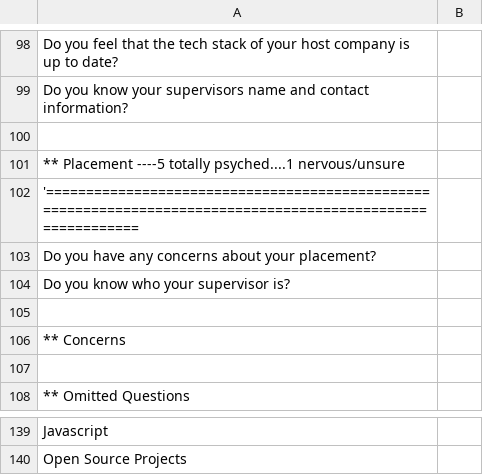
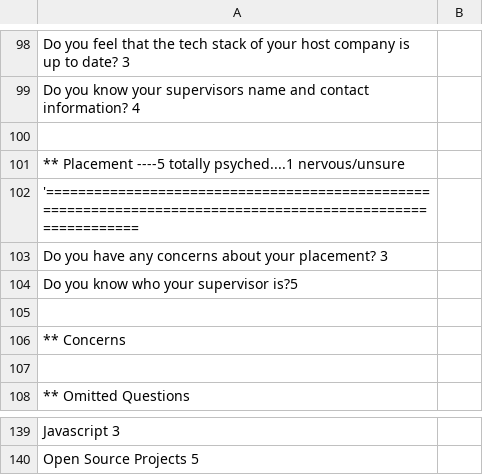
Before and after one commit to EvanMisshula/residentSurvey, a CSV file: residents/Sp2016/ella-xue/ella-xueSurvey.csv, drawn as a sheet; only a part is shown, gaps mark what is left out; the diff covers the shown part only; the diff names each change by its address in the sheet, - before the commit and + after, or states it on an @@ line.

```diff
--- a/residents/Sp2016/ella-xue/ella-xueSurvey.csv
+++ b/residents/Sp2016/ella-xue/ella-xueSurvey.csv
-A98: …to date?
+A98: …to date? 3
-A99: …contact information?
+A99: …contact information? 4
-A103: …your placement?
+A103: …your placement? 3
-A104: Do you know who your supervisor is?
+A104: Do you know who your supervisor is?5
-A139: Javascript
+A139: Javascript 3
-A140: Open Source Projects
+A140: Open Source Projects 5
```
Also changed, not shown: 78 edited cells elsewhere in this file.
